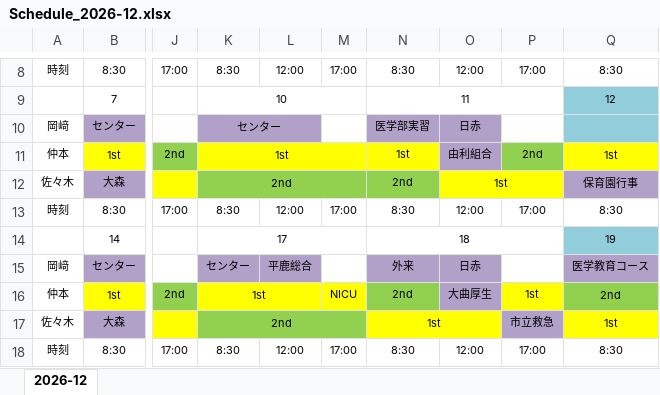
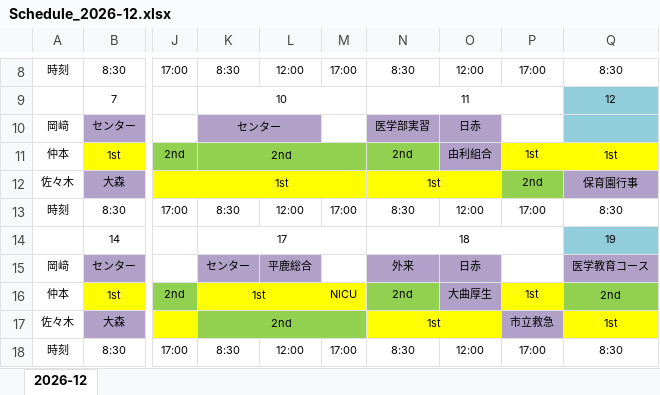
Before and after one commit to n0619y/toto, an Excel workbook: duty_roster/output/2026-12/Schedule_2026-12.xlsx, sheet 2026-12, drawn as a sheet; only a part is shown, gaps mark what is left out; values as stored, in another font and other column widths than the file's, no borders; the diff names each change by its address in the sheet, - before the commit and + after, or states it on an @@ line.

```diff
--- a/duty_roster/output/2026-12/Schedule_2026-12.xlsx (sheet 2026-12)
+++ b/duty_roster/output/2026-12/Schedule_2026-12.xlsx (sheet 2026-12)
-K11: 1st
+K11: 2nd
-K11:N11 fill: #FFFF00
+K11:N11 fill: #92D050
-N11: 1st
+N11: 2nd
-P11: 2nd
+P11: 1st
-P11 fill: #92D050
+P11 fill: #FFFF00
-K12: 2nd
+K12: 1st
-K12:N12 fill: #92D050
+K12:N12 fill: #FFFF00
-N12: 2nd
+N12: 1st
+N12:O12 merged
-O12: 1st
+O12: (empty)
-O12:P12 merged
-P12: (empty)
+P12: 2nd
-P12 fill: #FFFF00
+P12 fill: #92D050
```
Also changed, not shown: 3 other files.
